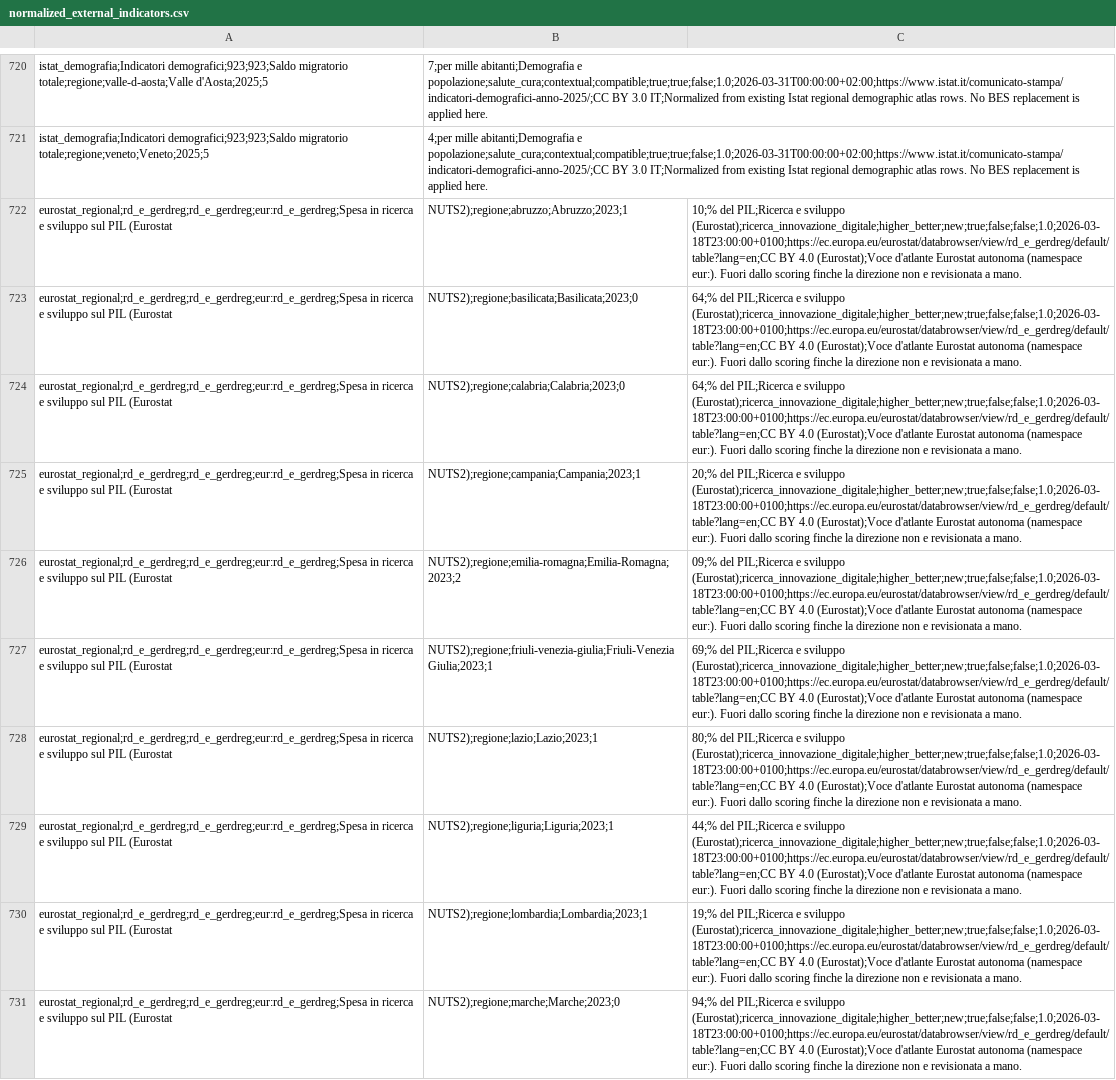
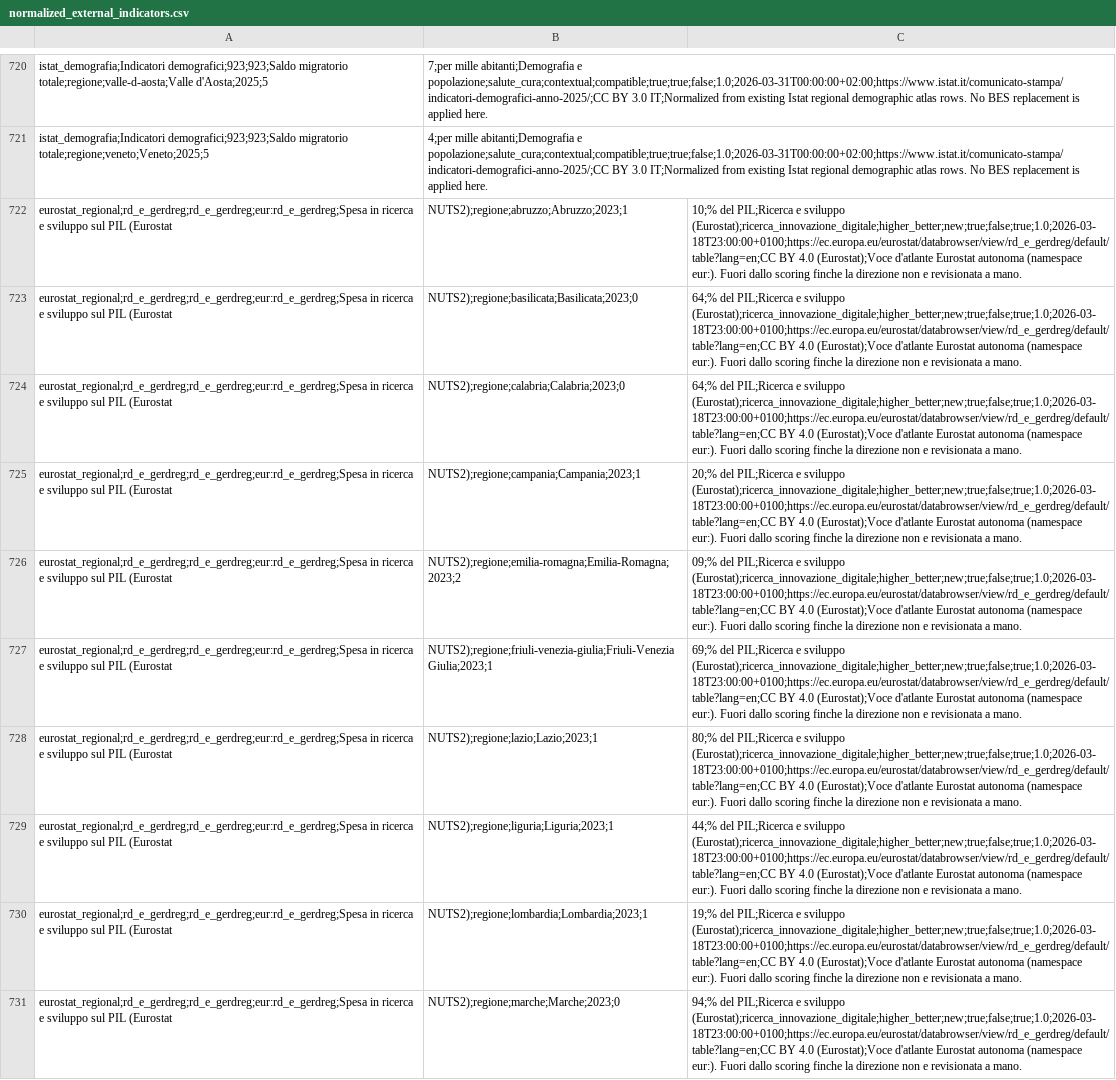
Before and after one commit to nmaiese/diset-viz, a CSV file: app/static/data/external/normalized_external_indicators.csv, drawn as a sheet; only a part is shown, gaps mark what is left out; the diff covers the shown part only; the diff names each change by its address in the sheet, - before the commit and + after, or states it on an @@ line.

```diff
--- a/app/static/data/external/normalized_external_indicators.csv
+++ b/app/static/data/external/normalized_external_indicators.csv
-C722: …e sviluppo (Eurostat);ricerca_innovazione_digitale;higher_better;new;true;false;false;1.0;2026-03-18T23:00:00+0100;https://ec.europa.eu/eurostat/databrowser/view/rd_e_gerdreg/default/table?lang=en;CC BY 4.0…
+C722: …e sviluppo (Eurostat);ricerca_innovazione_digitale;higher_better;new;true;false;true;1.0;2026-03-18T23:00:00+0100;https://ec.europa.eu/eurostat/databrowser/view/rd_e_gerdreg/default/table?lang=en;CC BY 4.0…
-C723:C724: …e sviluppo (Eurostat);ricerca_innovazione_digitale;higher_better;new;true;false;false;1.0;2026-03-18T23:00:00+0100;https://ec.europa.eu/eurostat/databrowser/view/rd_e_gerdreg/default/table?lang=en;CC BY 4.0…
+C723:C724: …e sviluppo (Eurostat);ricerca_innovazione_digitale;higher_better;new;true;false;true;1.0;2026-03-18T23:00:00+0100;https://ec.europa.eu/eurostat/databrowser/view/rd_e_gerdreg/default/table?lang=en;CC BY 4.0…
-C725: …e sviluppo (Eurostat);ricerca_innovazione_digitale;higher_better;new;true;false;false;1.0;2026-03-18T23:00:00+0100;https://ec.europa.eu/eurostat/databrowser/view/rd_e_gerdreg/default/table?lang=en;CC BY 4.0…
+C725: …e sviluppo (Eurostat);ricerca_innovazione_digitale;higher_better;new;true;false;true;1.0;2026-03-18T23:00:00+0100;https://ec.europa.eu/eurostat/databrowser/view/rd_e_gerdreg/default/table?lang=en;CC BY 4.0…
-C726: …e sviluppo (Eurostat);ricerca_innovazione_digitale;higher_better;new;true;false;false;1.0;2026-03-18T23:00:00+0100;https://ec.europa.eu/eurostat/databrowser/view/rd_e_gerdreg/default/table?lang=en;CC BY 4.0…
+C726: …e sviluppo (Eurostat);ricerca_innovazione_digitale;higher_better;new;true;false;true;1.0;2026-03-18T23:00:00+0100;https://ec.europa.eu/eurostat/databrowser/view/rd_e_gerdreg/default/table?lang=en;CC BY 4.0…
-C727: …e sviluppo (Eurostat);ricerca_innovazione_digitale;higher_better;new;true;false;false;1.0;2026-03-18T23:00:00+0100;https://ec.europa.eu/eurostat/databrowser/view/rd_e_gerdreg/default/table?lang=en;CC BY 4.0…
+C727: …e sviluppo (Eurostat);ricerca_innovazione_digitale;higher_better;new;true;false;true;1.0;2026-03-18T23:00:00+0100;https://ec.europa.eu/eurostat/databrowser/view/rd_e_gerdreg/default/table?lang=en;CC BY 4.0…
-C728: …e sviluppo (Eurostat);ricerca_innovazione_digitale;higher_better;new;true;false;false;1.0;2026-03-18T23:00:00+0100;https://ec.europa.eu/eurostat/databrowser/view/rd_e_gerdreg/default/table?lang=en;CC BY 4.0…
+C728: …e sviluppo (Eurostat);ricerca_innovazione_digitale;higher_better;new;true;false;true;1.0;2026-03-18T23:00:00+0100;https://ec.europa.eu/eurostat/databrowser/view/rd_e_gerdreg/default/table?lang=en;CC BY 4.0…
-C729: …e sviluppo (Eurostat);ricerca_innovazione_digitale;higher_better;new;true;false;false;1.0;2026-03-18T23:00:00+0100;https://ec.europa.eu/eurostat/databrowser/view/rd_e_gerdreg/default/table?lang=en;CC BY 4.0…
+C729: …e sviluppo (Eurostat);ricerca_innovazione_digitale;higher_better;new;true;false;true;1.0;2026-03-18T23:00:00+0100;https://ec.europa.eu/eurostat/databrowser/view/rd_e_gerdreg/default/table?lang=en;CC BY 4.0…
-C730: …e sviluppo (Eurostat);ricerca_innovazione_digitale;higher_better;new;true;false;false;1.0;2026-03-18T23:00:00+0100;https://ec.europa.eu/eurostat/databrowser/view/rd_e_gerdreg/default/table?lang=en;CC BY 4.0…
+C730: …e sviluppo (Eurostat);ricerca_innovazione_digitale;higher_better;new;true;false;true;1.0;2026-03-18T23:00:00+0100;https://ec.europa.eu/eurostat/databrowser/view/rd_e_gerdreg/default/table?lang=en;CC BY 4.0…
-C731: …e sviluppo (Eurostat);ricerca_innovazione_digitale;higher_better;new;true;false;false;1.0;2026-03-18T23:00:00+0100;https://ec.europa.eu/eurostat/databrowser/view/rd_e_gerdreg/default/table?lang=en;CC BY 4.0…
+C731: …e sviluppo (Eurostat);ricerca_innovazione_digitale;higher_better;new;true;false;true;1.0;2026-03-18T23:00:00+0100;https://ec.europa.eu/eurostat/databrowser/view/rd_e_gerdreg/default/table?lang=en;CC BY 4.0…
```
Also changed, not shown: 10 edited cells elsewhere in this file, app/static/data/external_indicator_manifest.csv, 14 other files.
